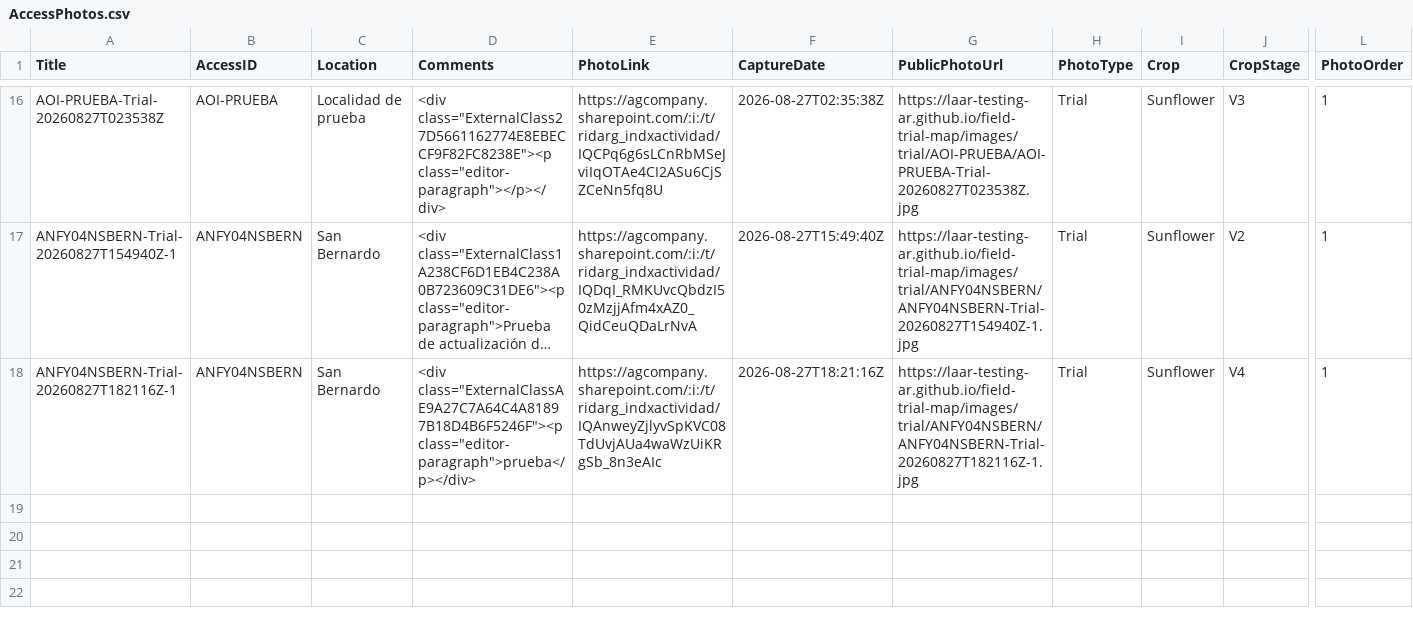
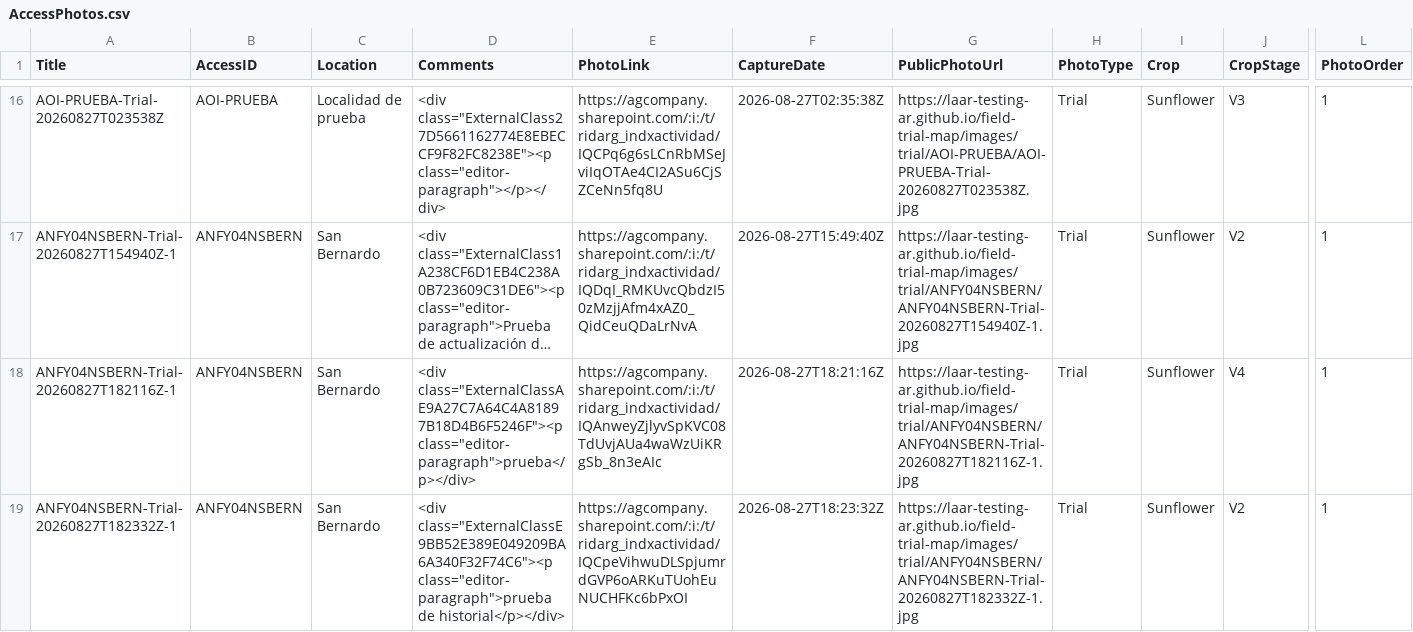
Before and after one commit to LAAR-TESTING-AR/field-trial-map, a CSV file: AccessPhotos.csv, drawn as a sheet; only a part is shown, gaps mark what is left out; long unchanged cells end in …; rows hold the shown columns only; the diff names each change by its address in the sheet, - before the commit and + after, or states it on an @@ line.

Commit message:
Update AccessPhotos.csv from Field Photos

```diff
--- a/AccessPhotos.csv
+++ b/AccessPhotos.csv
+row 19: ANFY04NSBERN-Trial-20260827T182332Z-1 | ANFY04NSBERN | San Bernardo | <div class="ExternalClassE9BB52E389E049209BA6A340F32F74C6"><p class="editor-paragraph">prueba de historial</p></div> | https://agcompany.sharepoint.com/:i:/t/ridarg_indxactividad/IQCpeVihwuDLSpjumrdGVP6oARKuTUohEuNUCHFKc6bPxOI | 2026-08-27T18:23:32Z | https://laar-testing-ar.github.io/field-trial-map/images/trial/ANFY04NSBERN/ANFY04NSBERN-Trial-20260827T182332Z-1.jpg | Trial | Sunflower | V2 | 1
```
